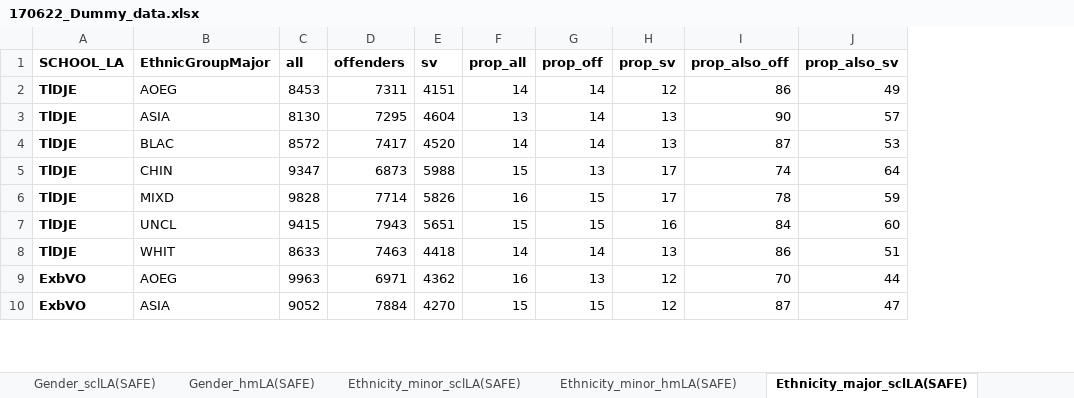
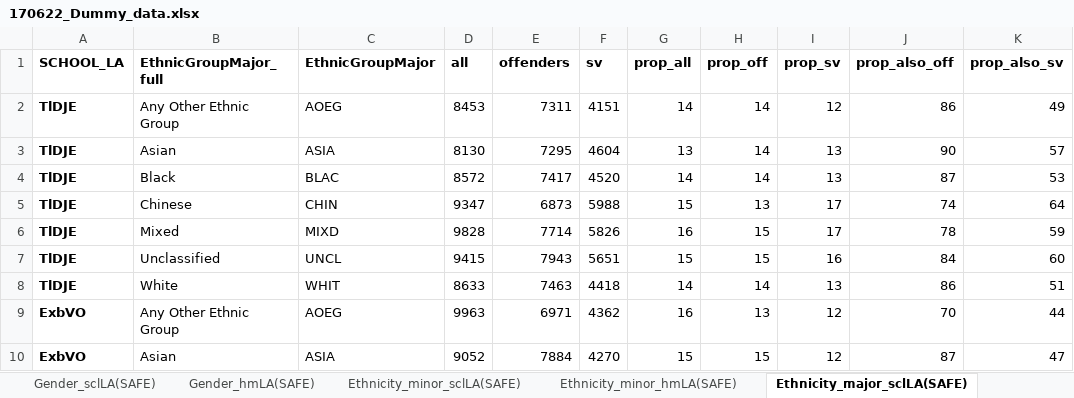
Before and after one commit to dfe-analytical-services/childrens_social_services_offenders_dashboard, an Excel workbook: 170622_Dummy_data.xlsx, sheet Ethnicity_major_sclLA(SAFE), drawn as a sheet; only a part is shown; values as stored, in another font and other column widths than the file's, no borders; the diff names each change by its address in the sheet, - before the commit and + after, or states it on an @@ line.

```diff
--- a/170622_Dummy_data.xlsx (sheet Ethnicity_major_sclLA(SAFE))
+++ b/170622_Dummy_data.xlsx (sheet Ethnicity_major_sclLA(SAFE))
+column B (EthnicGroupMajor_full), rows 2-10: Any Other Ethnic Group | Asian | Black | Chinese | Mixed | Unclassified | White | Any Other Ethnic Group | Asian
```
Also changed, not shown: sheet Ethnicity_major_hmLA(SAFE), sheet Ethnicity_minor_hmLA(SAFE), sheet Ethnicity_minor_sclLA(SAFE), 3 other files.
